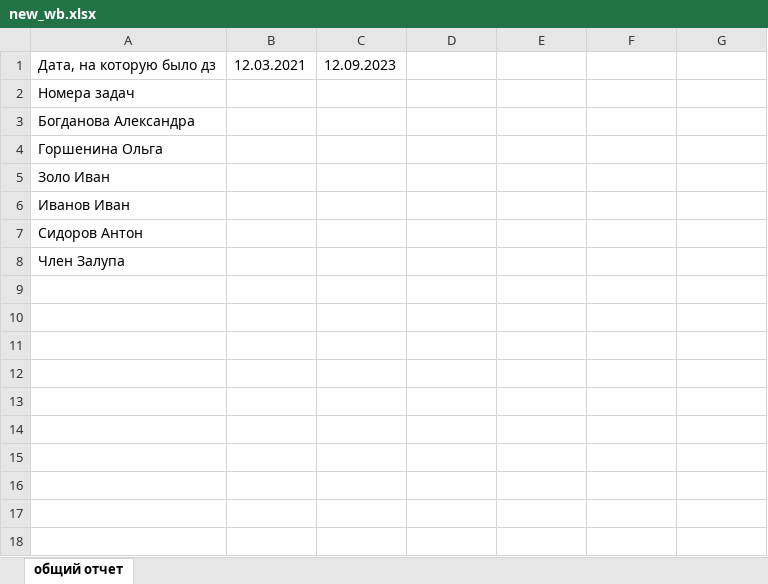
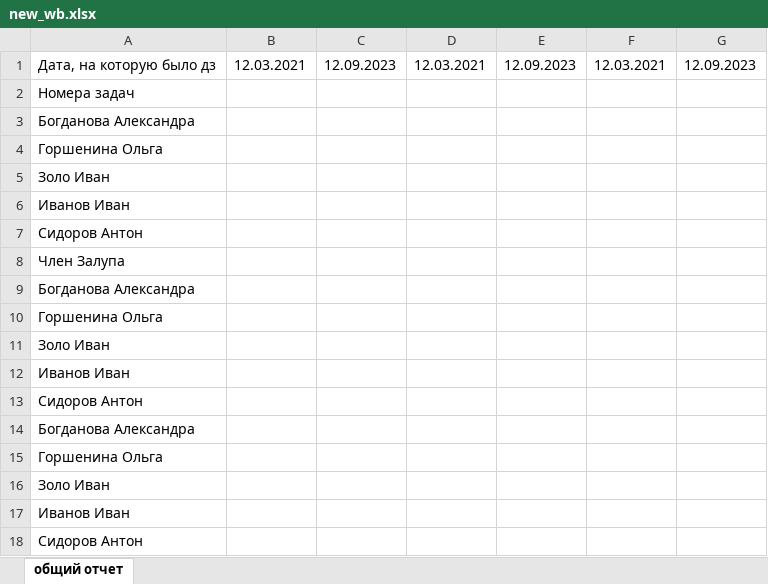
Before and after one commit to alisssh-a/hw_on_differential_equations_bot, an Excel workbook: bot/data/new_wb.xlsx, sheet общий отчет, drawn as a sheet; values as stored, in another font and other column widths than the file's, no borders; the diff names each change by its address in the sheet, - before the commit and + after, or states it on an @@ line.

```diff
--- a/bot/data/new_wb.xlsx (sheet общий отчет)
+++ b/bot/data/new_wb.xlsx (sheet общий отчет)
-D1: (empty)
+D1: 12.03.2021
-E1: (empty)
+E1: 12.09.2023
-F1: (empty)
+F1: 12.03.2021
-G1: (empty)
+G1: 12.09.2023
+row 9: Богданова Александра
+row 10: Горшенина Ольга
+row 11: Золо Иван
+row 12: Иванов Иван
+row 13: Сидоров Антон
+row 14: Богданова Александра
+row 15: Горшенина Ольга
+row 16: Золо Иван
+row 17: Иванов Иван
+row 18: Сидоров Антон
```
Also changed, not shown: 6 other files.
